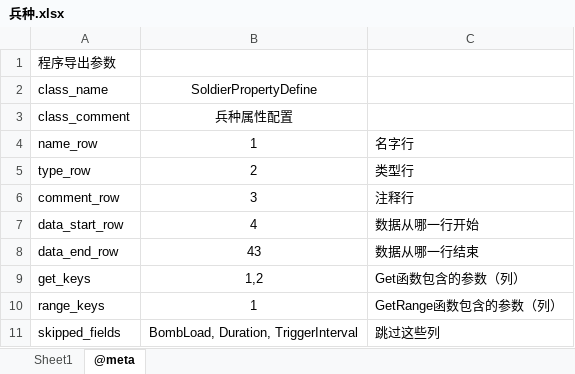
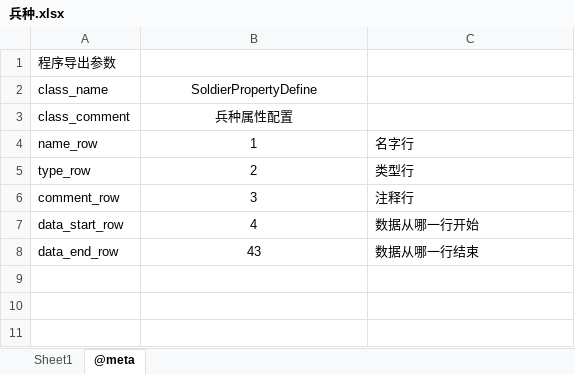
Before and after one commit to qi7chen/tabugen, an Excel workbook: examples/datasheet/兵种.xlsx, sheet @meta, drawn as a sheet; values as stored, in another font and other column widths than the file's, no borders; the diff names each change by its address in the sheet, - before the commit and + after, or states it on an @@ line.

```diff
--- a/examples/datasheet/兵种.xlsx (sheet @meta)
+++ b/examples/datasheet/兵种.xlsx (sheet @meta)
-row 9: get_keys | 1,2 | Get函数包含的参数（列）
-row 10: range_keys | 1 | GetRange函数包含的参数（列）
-row 11: skipped_fields | BombLoad, Duration, TriggerInterval | 跳过这些列
```
Also changed, not shown: examples/datasheet/随机宝箱.xlsx.
